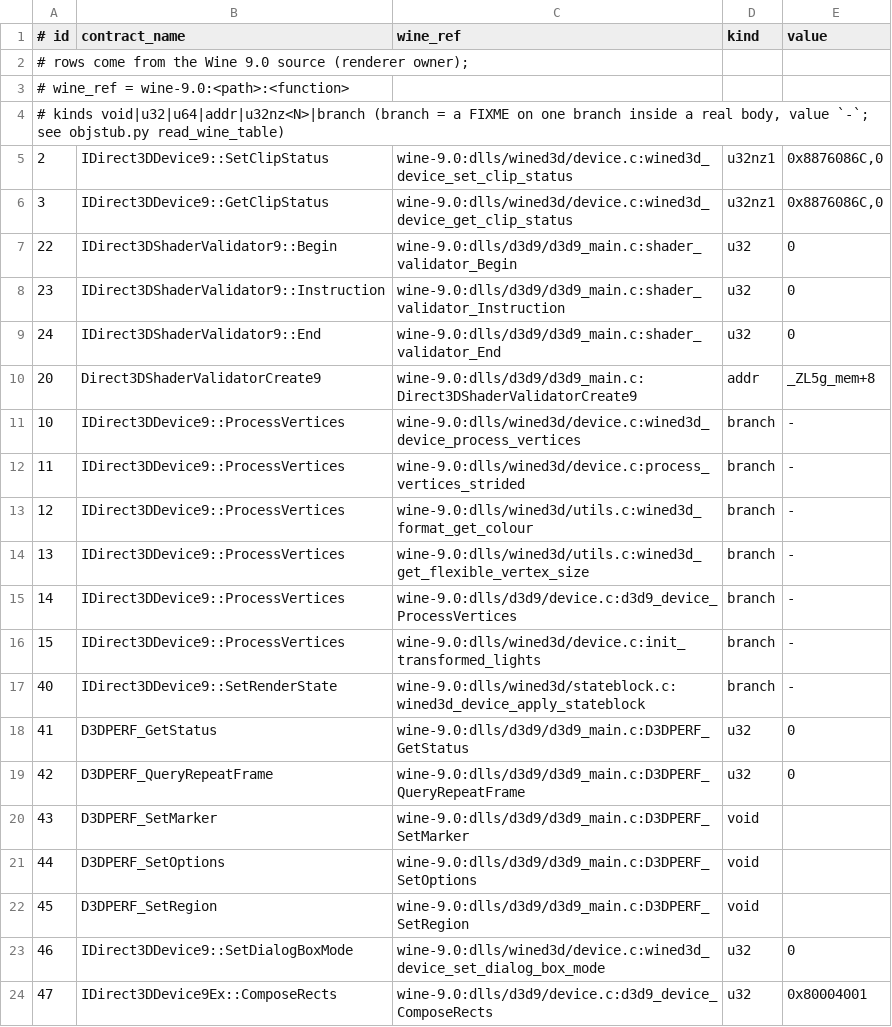
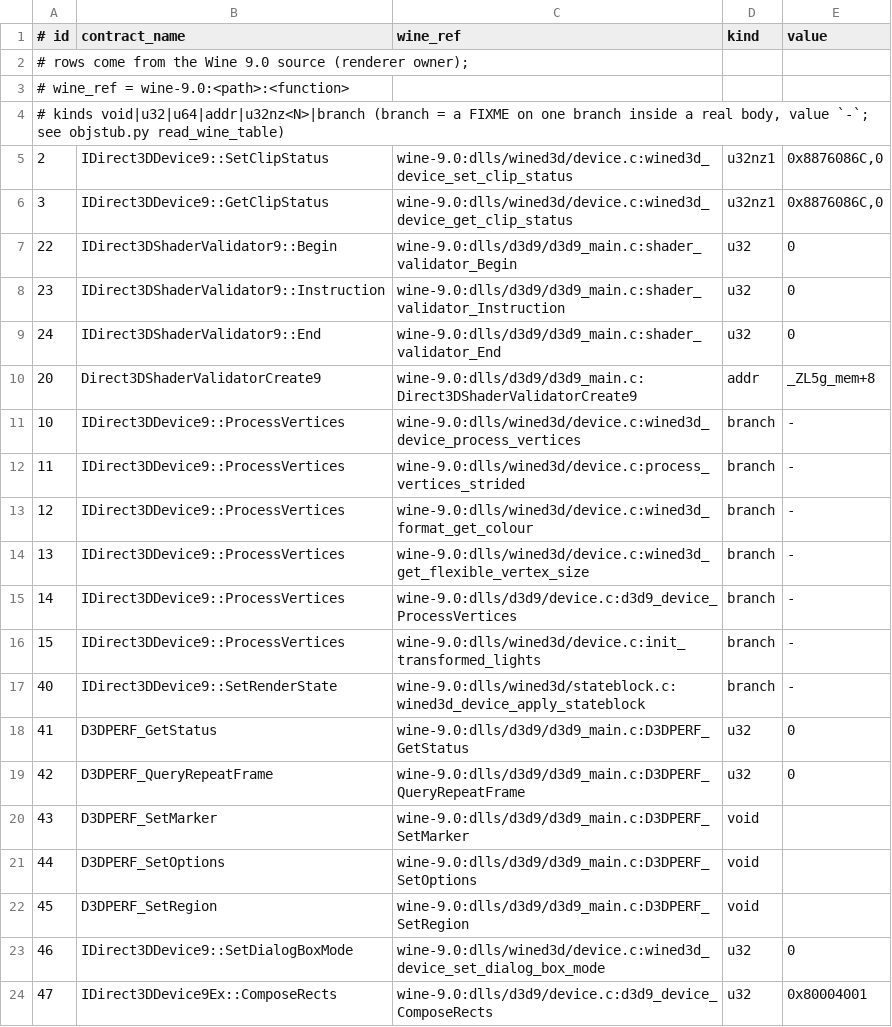
Before and after one commit to toadharvard/nx-agent, a TSV file: ports/fnv-nx/verify/wine_fixme.tsv, drawn as a sheet.

```diff
--- a/ports/fnv-nx/verify/wine_fixme.tsv
+++ b/ports/fnv-nx/verify/wine_fixme.tsv
@@ -12,4 +12,4 @@
 11	IDirect3DDevice9::ProcessVertices	wine-9.0:dlls/wined3d/device.c:process_vertices_strided	branch	-
-12	IDirect3DDevice9::ProcessVertices	wine-9.0:dlls/wined3d/utils.c:wined3d_format_get_colour	branch	-
-13	IDirect3DDevice9::ProcessVertices	wine-9.0:dlls/wined3d/utils.c:wined3d_get_flexible_vertex_size	branch	-
+12	IDirect3DDevice9::ProcessVertices	wine-9.0:dlls/wined3d/device.c:wined3d_format_get_colour	branch	-
+13	IDirect3DDevice9::ProcessVertices	wine-9.0:dlls/wined3d/device.c:wined3d_get_flexible_vertex_size	branch	-
 14	IDirect3DDevice9::ProcessVertices	wine-9.0:dlls/d3d9/device.c:d3d9_device_ProcessVertices	branch	-
```
Also changed, not shown: 3 other files.
